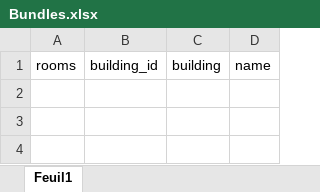
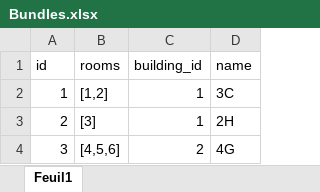
Before and after one commit to GHorace/Logement-Saclay, an Excel workbook: docs/Bundles.xlsx, sheet Feuil1, drawn as a sheet; values as stored, in another font and other column widths than the file's, no borders; removed rows and columns are numbered as before the commit, all else as after; the diff names each change by its address in the sheet, - before the commit and + after, or states it on an @@ line.

```diff
--- a/docs/Bundles.xlsx (sheet Feuil1)
+++ b/docs/Bundles.xlsx (sheet Feuil1)
+column A (id), empty
-column C (building), empty
+row 2: 1 | [1,2] | 1 | 3C
+row 3: 2 | [3] | 1 | 2H
+row 4: 3 | [4,5,6] | 2 | 4G
```
Also changed, not shown: docs/Buildings.xlsx, docs/Rooms.xlsx, 5 other files.
